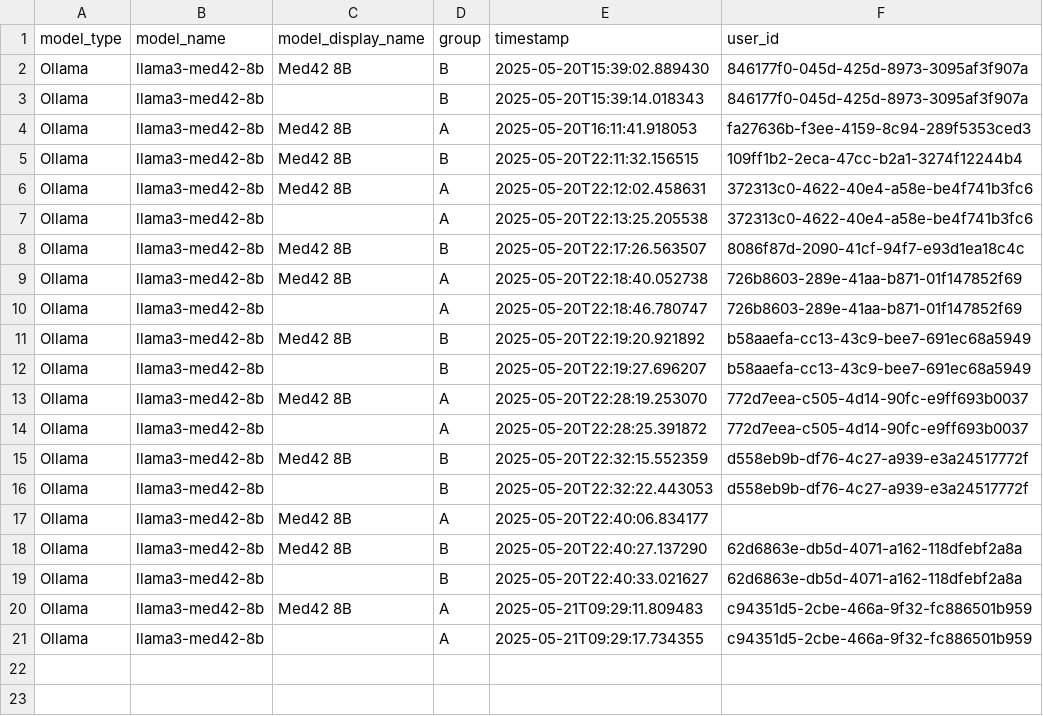
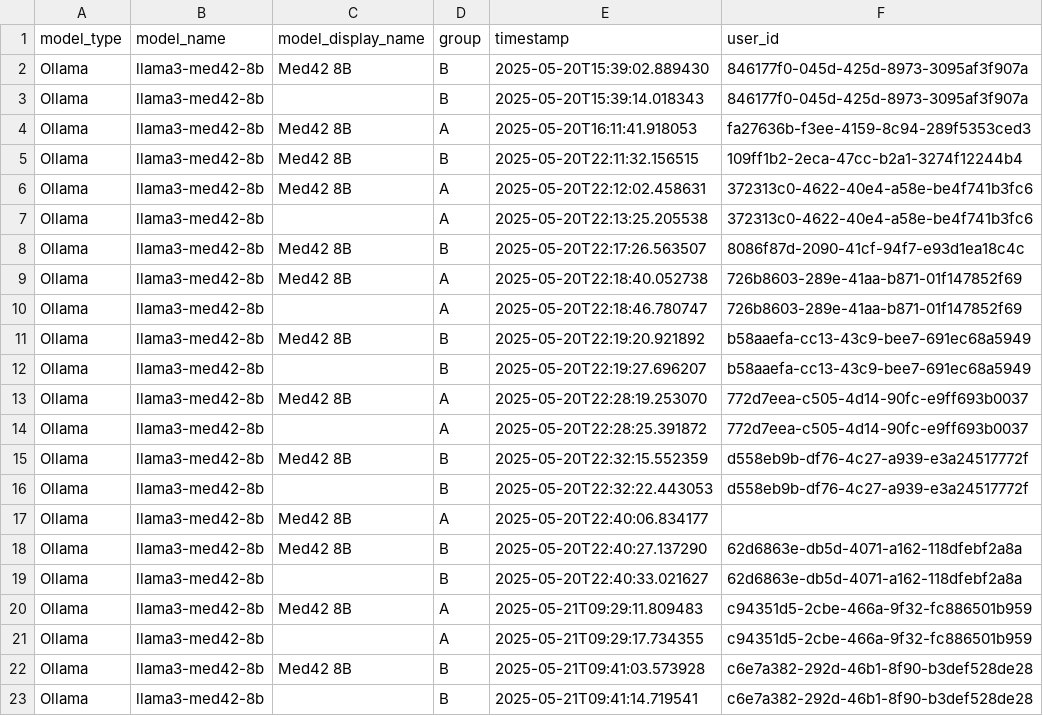
Before and after one commit to antoniafuchs/PromptDoctor, a CSV file: data/logins.csv, drawn as a sheet.

```diff
--- a/data/logins.csv
+++ b/data/logins.csv
@@ -21 +21,3 @@ Ollama;llama3-med42-8b;Med42 8B;A;2025-05-21T09:29:11.809483;c94351d5-2cbe-466a-
 Ollama;llama3-med42-8b;;A;2025-05-21T09:29:17.734355;c94351d5-2cbe-466a-9f32-fc886501b959
+Ollama;llama3-med42-8b;Med42 8B;B;2025-05-21T09:41:03.573928;c6e7a382-292d-46b1-8f90-b3def528de28
+Ollama;llama3-med42-8b;;B;2025-05-21T09:41:14.719541;c6e7a382-292d-46b1-8f90-b3def528de28
```
Also changed, not shown: data/interactions.csv, data/surveys.csv, 7 other files.
